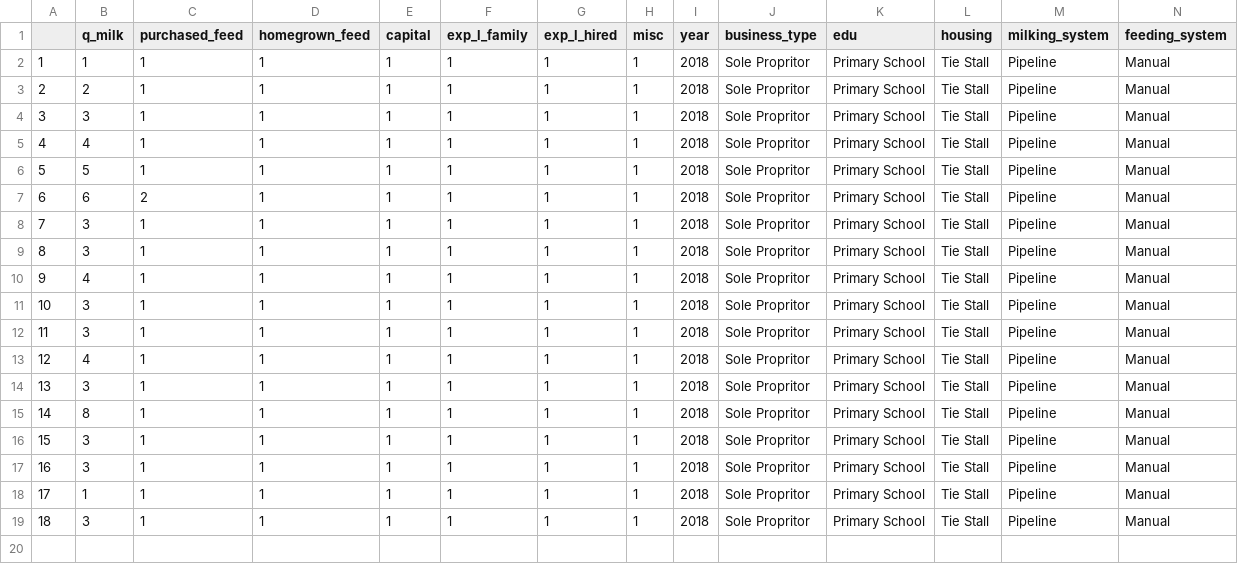
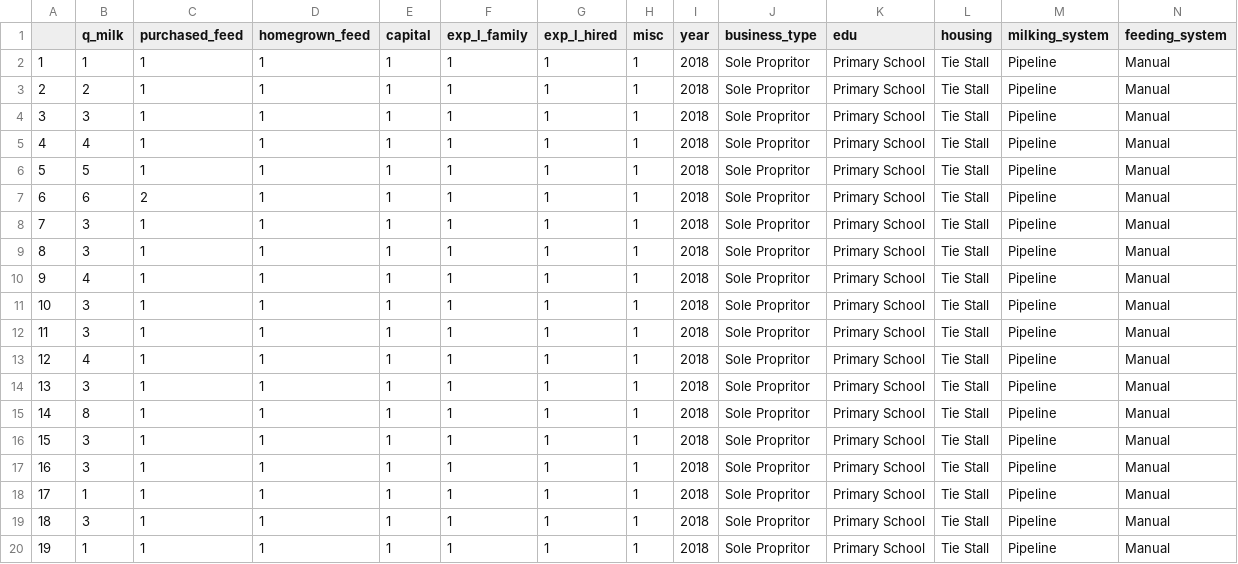
Before and after one commit to MaxShang/shiny-server, a CSV file: ui/data.csv, drawn as a sheet; only a part is shown; rows hold the shown columns only; the diff names each change by its address in the sheet, - before the commit and + after, or states it on an @@ line.

```diff
--- a/ui/data.csv
+++ b/ui/data.csv
+row 20: 19 | 1 | 1 | 1 | 1 | 1 | 1 | 1 | 2018 | Sole Propritor | Primary School | Tie Stall | Pipeline | Manual
```
Also changed, not shown: 2 other files.
